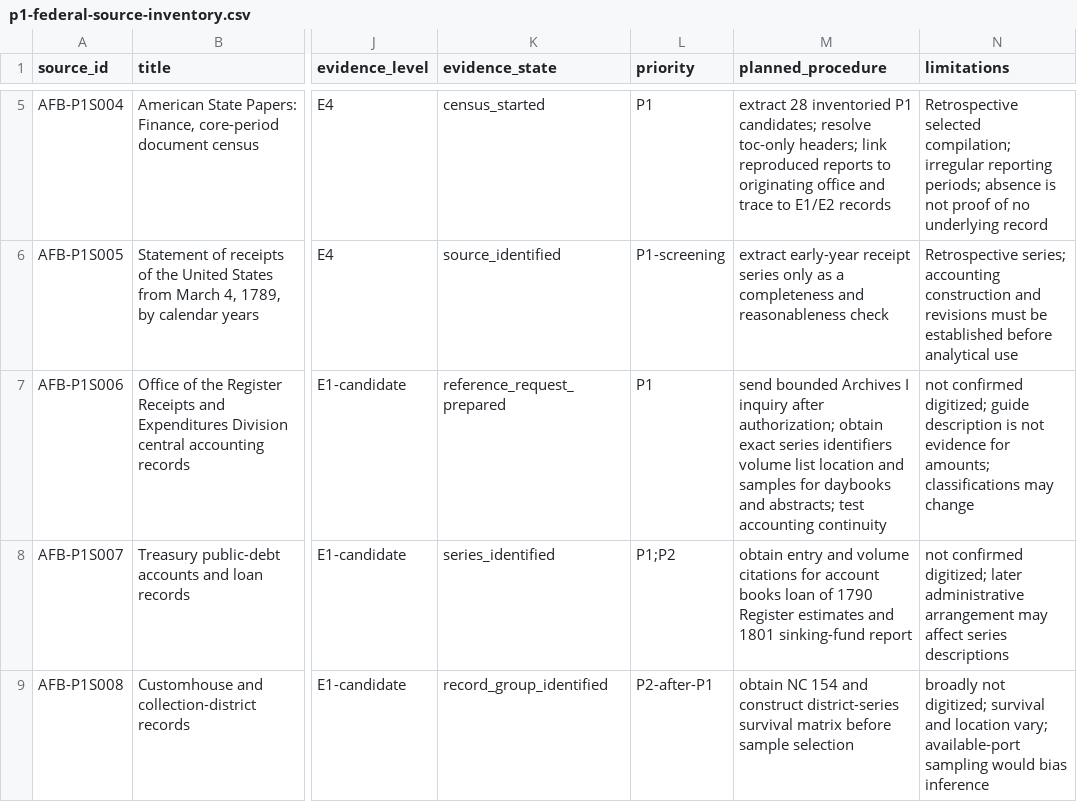
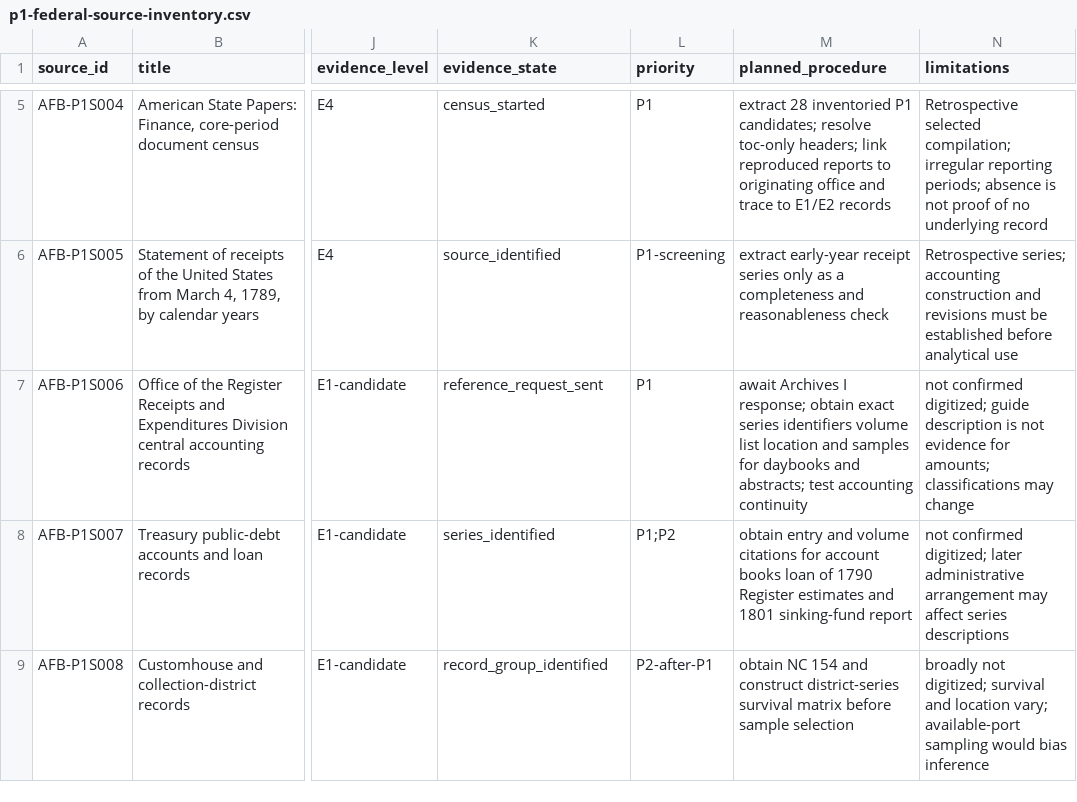
Before and after one commit to danielastone/americas-founding-bet, a CSV file: sources/p1-federal-source-inventory.csv, drawn as a sheet; only a part is shown, gaps mark what is left out; the diff names each change by its address in the sheet, - before the commit and + after, or states it on an @@ line.

Commit message:
Mark RG 217 reference request sent

```diff
--- a/sources/p1-federal-source-inventory.csv
+++ b/sources/p1-federal-source-inventory.csv
-K7 (evidence_state): reference_request_prepared
+K7 (evidence_state): reference_request_sent
-M7 (planned_procedure): send bounded Archives I inquiry after authorization; obtain exact…
+M7 (planned_procedure): await Archives I response; obtain exact…
```
